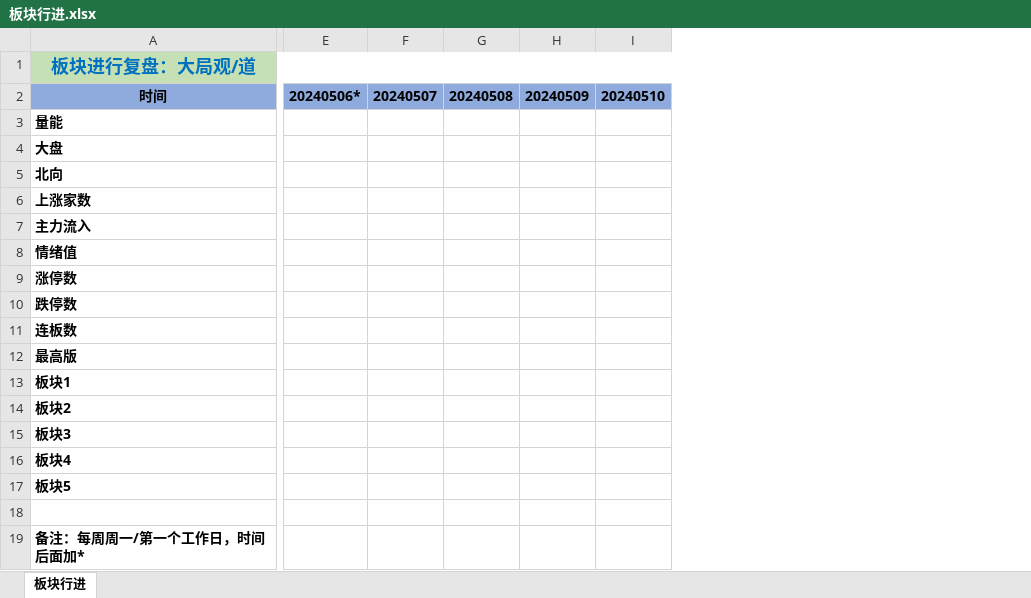
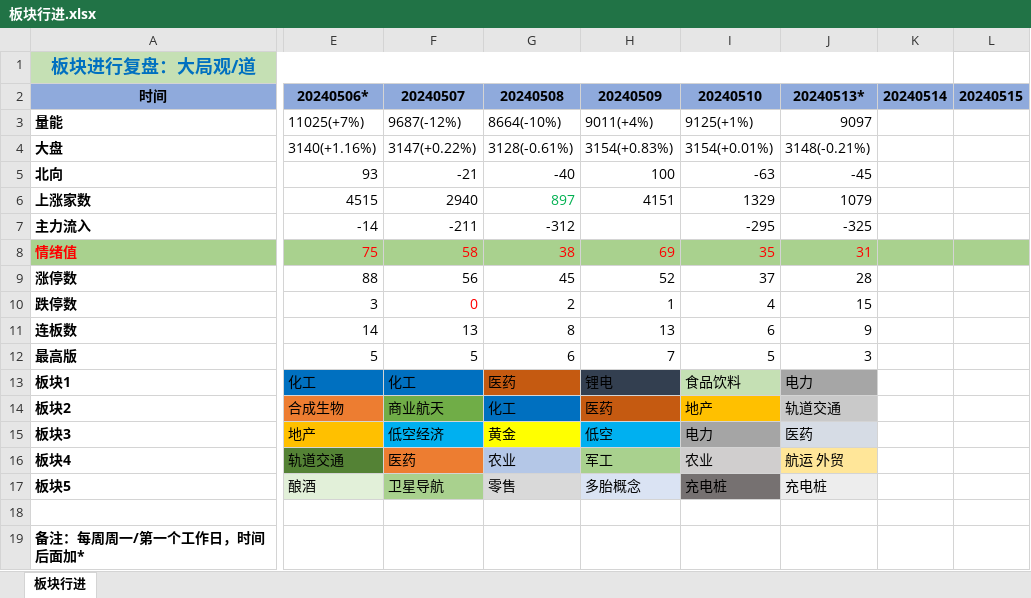
Before and after one commit to Edwin-Xu/edw_n, an Excel workbook: 股票/复盘/板块行进.xlsx, sheet 板块行进, drawn as a sheet; only a part is shown, gaps mark what is left out; values as stored, in another font and other column widths than the file's, no borders; charts and pictures not drawn; removed rows and columns are numbered as before the commit, all else as after; the diff covers the shown part only; the diff names each change by its address in the sheet, - before the commit and + after, or states it on an @@ line.

```diff
--- a/股票/复盘/板块行进.xlsx (sheet 板块行进)
+++ b/股票/复盘/板块行进.xlsx (sheet 板块行进)
-column E, row 2: 20240506*
-column F, row 2: 20240507
-column G, row 2: 20240508
-column H, row 2: 20240509
-column I, row 2: 20240510
+column E, rows 2-17: 20240506* | 11025(+7%) | 3140(+1.16%) | 93 | 4515 | -14 | 75 | 88 | 3 | 14 | 5 | 化工 | 合成生物 | 地产 | 轨道交通 | 酿酒
+column F, rows 2-17: 20240507 | 9687(-12%) | 3147(+0.22%) | -21 | 2940 | -211 | 58 | 56 | 0 | 13 | 5 | 化工 | 商业航天 | 低空经济 | 医药 | 卫星导航
+column G, rows 2-17: 20240508 | 8664(-10%) | 3128(-0.61%) | -40 | 897 | -312 | 38 | 45 | 2 | 8 | 6 | 医药 | 化工 | 黄金 | 农业 | 零售
+column H, rows 2-17: 20240509 | 9011(+4%) | 3154(+0.83%) | 100 | 4151 |  | 69 | 52 | 1 | 13 | 7 | 锂电 | 医药 | 低空 | 军工 | 多胎概念
+column I, rows 2-17: 20240510 | 9125(+1%) | 3154(+0.01%) | -63 | 1329 | -295 | 35 | 37 | 4 | 6 | 5 | 食品饮料 | 地产 | 电力 | 农业 | 充电桩
+column J, rows 2-17: 20240513* | 9097 | 3148(-0.21%) | -45 | 1079 | -325 | 31 | 28 | 15 | 9 | 3 | 电力 | 轨道交通 | 医药 | 航运 外贸 | 充电桩
+column K, row 2: 20240514
+column L, row 2: 20240515
@@ A8 fill: none → #A9D18E, text colour: black → #FF0000 @@
```
Also changed, not shown: 2 added columns and cell formats elsewhere in this sheet, charts or pictures, 1 other file.
